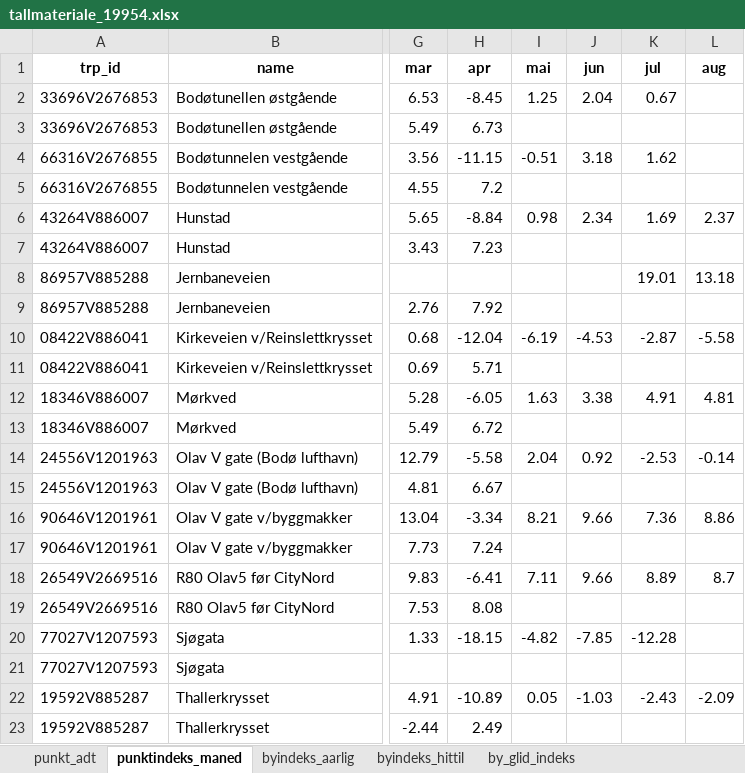
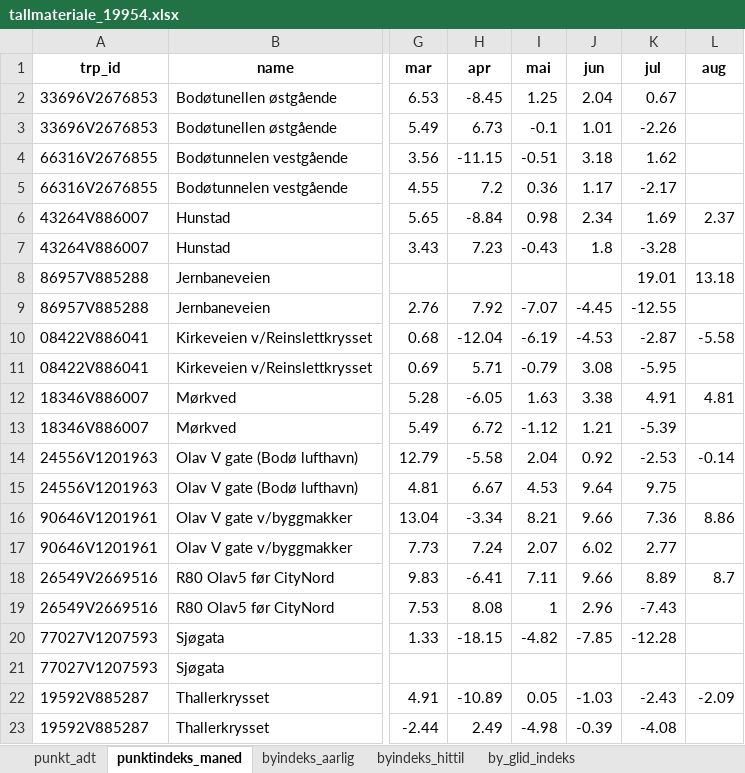
Before and after one commit to snohan/byindeks, an Excel workbook: data_indexpoints_tidy/tallmateriale_19954.xlsx, sheet punktindeks_maned, drawn as a sheet; only a part is shown, gaps mark what is left out; values as stored, in another font and other column widths than the file's, no borders; the diff names each change by its address in the sheet, - before the commit and + after, or states it on an @@ line.

```diff
--- a/data_indexpoints_tidy/tallmateriale_19954.xlsx (sheet punktindeks_maned)
+++ b/data_indexpoints_tidy/tallmateriale_19954.xlsx (sheet punktindeks_maned)
-I3 (mai): (empty)
+I3 (mai): -0.1
-J3 (jun): (empty)
+J3 (jun): 1.01
-K3 (jul): (empty)
+K3 (jul): -2.26
-I5 (mai): (empty)
+I5 (mai): 0.36
-J5 (jun): (empty)
+J5 (jun): 1.17
-K5 (jul): (empty)
+K5 (jul): -2.17
-I7 (mai): (empty)
+I7 (mai): -0.43
-J7 (jun): (empty)
+J7 (jun): 1.8
-K7 (jul): (empty)
+K7 (jul): -3.28
-I9 (mai): (empty)
+I9 (mai): -7.07
-J9 (jun): (empty)
+J9 (jun): -4.45
-K9 (jul): (empty)
+K9 (jul): -12.55
-I11 (mai): (empty)
+I11 (mai): -0.79
-J11 (jun): (empty)
+J11 (jun): 3.08
-K11 (jul): (empty)
+K11 (jul): -5.95
-I13 (mai): (empty)
+I13 (mai): -1.12
-J13 (jun): (empty)
+J13 (jun): 1.21
-K13 (jul): (empty)
+K13 (jul): -5.39
-I15 (mai): (empty)
+I15 (mai): 4.53
-J15 (jun): (empty)
+J15 (jun): 9.64
-K15 (jul): (empty)
+K15 (jul): 9.75
-I17 (mai): (empty)
+I17 (mai): 2.07
-J17 (jun): (empty)
+J17 (jun): 6.02
-K17 (jul): (empty)
+K17 (jul): 2.77
-I19 (mai): (empty)
+I19 (mai): 1
-J19 (jun): (empty)
+J19 (jun): 2.96
-K19 (jul): (empty)
+K19 (jul): -7.43
-I23 (mai): (empty)
+I23 (mai): -4.98
-J23 (jun): (empty)
+J23 (jun): -0.39
-K23 (jul): (empty)
+K23 (jul): -4.08
```
Also changed, not shown: sheet byindeks_hittil, sheet by_glid_indeks, sheet byindeks_aarlig, sheet punkt_adt, data_indexpoints_tidy/tallmateriale_1952.xlsx, data_indexpoints_tidy/tallmateriale_20952.xlsx, 3 other files.
